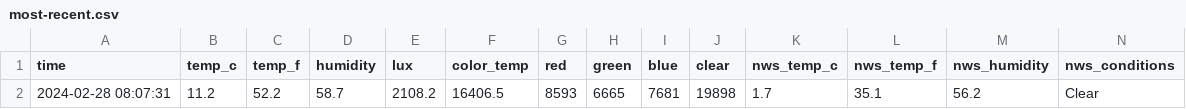
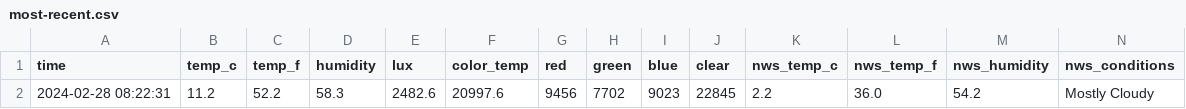
Before and after one commit to emilyanndavis/drafty, a CSV file: _data/most-recent.csv, drawn as a sheet.

```diff
--- a/_data/most-recent.csv
+++ b/_data/most-recent.csv
@@ -1,2 +1,2 @@
 time,temp_c,temp_f,humidity,lux,color_temp,red,green,blue,clear,nws_temp_c,nws_temp_f,nws_humidity,nws_conditions
-2024-02-28 08:07:31,11.2,52.2,58.7,2108.2,16406.5,8593,6665,7681,19898,1.7,35.1,56.2,Clear
+2024-02-28 08:22:31,11.2,52.2,58.3,2482.6,20997.6,9456,7702,9023,22845,2.2,36.0,54.2,Mostly Cloudy
```
Also changed, not shown: _data/all.csv.
